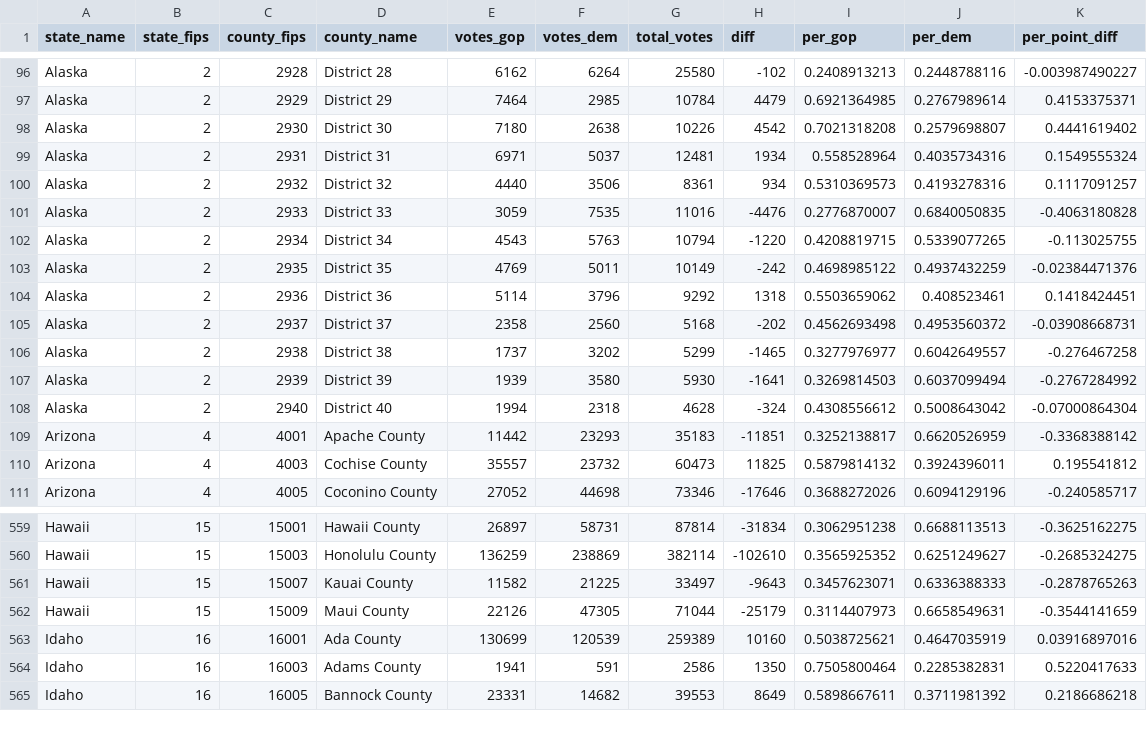
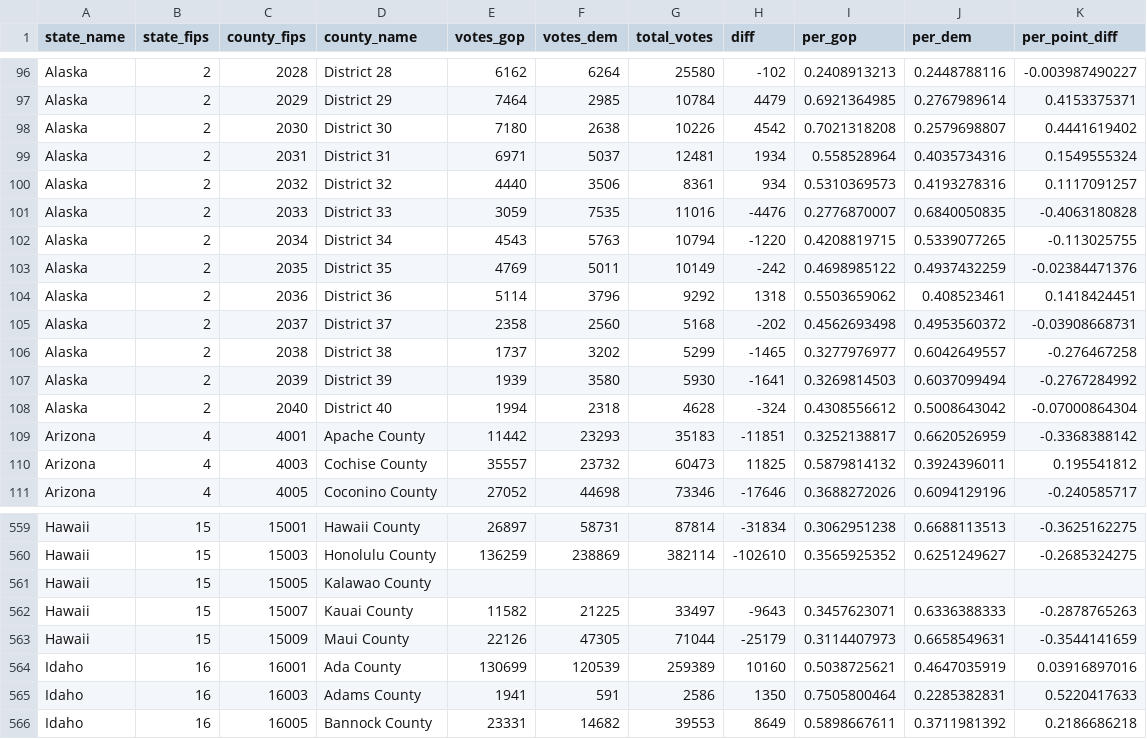
Before and after one commit to brenjamin/d3-react-2020-election-map, a CSV file: src/data/2020 Presidential Election - Results by County.csv, drawn as a sheet; only a part is shown, gaps mark what is left out; the diff covers the shown part only; the diff names each change by its address in the sheet, - before the commit and + after, or states it on an @@ line.

```diff
--- a/src/data/2020 Presidential Election - Results by County.csv
+++ b/src/data/2020 Presidential Election - Results by County.csv
-C96 (county_fips): 2928
+C96 (county_fips): 2028
-C97 (county_fips): 2929
+C97 (county_fips): 2029
-C98 (county_fips): 2930
+C98 (county_fips): 2030
-C99 (county_fips): 2931
+C99 (county_fips): 2031
-C100 (county_fips): 2932
+C100 (county_fips): 2032
-C101 (county_fips): 2933
+C101 (county_fips): 2033
-C102 (county_fips): 2934
+C102 (county_fips): 2034
-C103 (county_fips): 2935
+C103 (county_fips): 2035
-C104 (county_fips): 2936
+C104 (county_fips): 2036
-C105 (county_fips): 2937
+C105 (county_fips): 2037
-C106 (county_fips): 2938
+C106 (county_fips): 2038
-C107 (county_fips): 2939
+C107 (county_fips): 2039
-C108 (county_fips): 2940
+C108 (county_fips): 2040
+row 561: Hawaii | 15 | 15005 | Kalawao County
```
Also changed, not shown: 27 edited cells elsewhere in this file, 13 other files.
